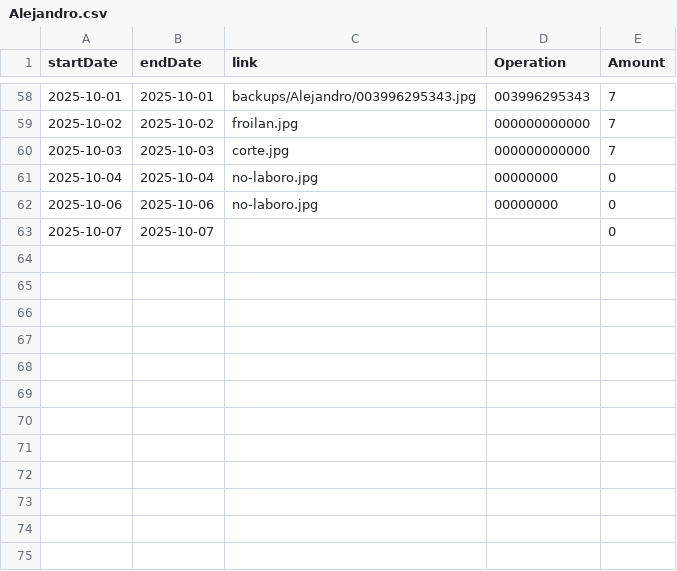
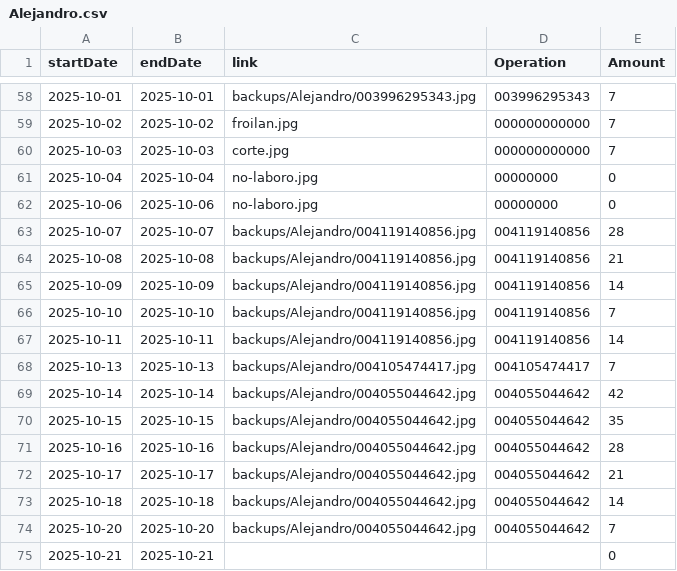
Before and after one commit to TheFenixfx/barbertrack, a CSV file: barbers/Alejandro.csv, drawn as a sheet; only a part is shown, gaps mark what is left out.

```diff
--- a/barbers/Alejandro.csv
+++ b/barbers/Alejandro.csv
@@ -62,2 +62,14 @@ startDate,endDate,link,Operation,Amount
 2025-10-06,2025-10-06,no-laboro.jpg,00000000,0
-2025-10-07,2025-10-07,,,0
+2025-10-07,2025-10-07,backups/Alejandro/004119140856.jpg,004119140856,28
+2025-10-08,2025-10-08,backups/Alejandro/004119140856.jpg,004119140856,21
+2025-10-09,2025-10-09,backups/Alejandro/004119140856.jpg,004119140856,14
+2025-10-10,2025-10-10,backups/Alejandro/004119140856.jpg,004119140856,7
+2025-10-11,2025-10-11,backups/Alejandro/004119140856.jpg,004119140856,14
+2025-10-13,2025-10-13,backups/Alejandro/004105474417.jpg,004105474417,7
+2025-10-14,2025-10-14,backups/Alejandro/004055044642.jpg,004055044642,42
+2025-10-15,2025-10-15,backups/Alejandro/004055044642.jpg,004055044642,35
+2025-10-16,2025-10-16,backups/Alejandro/004055044642.jpg,004055044642,28
+2025-10-17,2025-10-17,backups/Alejandro/004055044642.jpg,004055044642,21
+2025-10-18,2025-10-18,backups/Alejandro/004055044642.jpg,004055044642,14
+2025-10-20,2025-10-20,backups/Alejandro/004055044642.jpg,004055044642,7
+2025-10-21,2025-10-21,,,0
```
Also changed, not shown: barbers/Andres.csv, barbers/David.csv, 5 other files.
